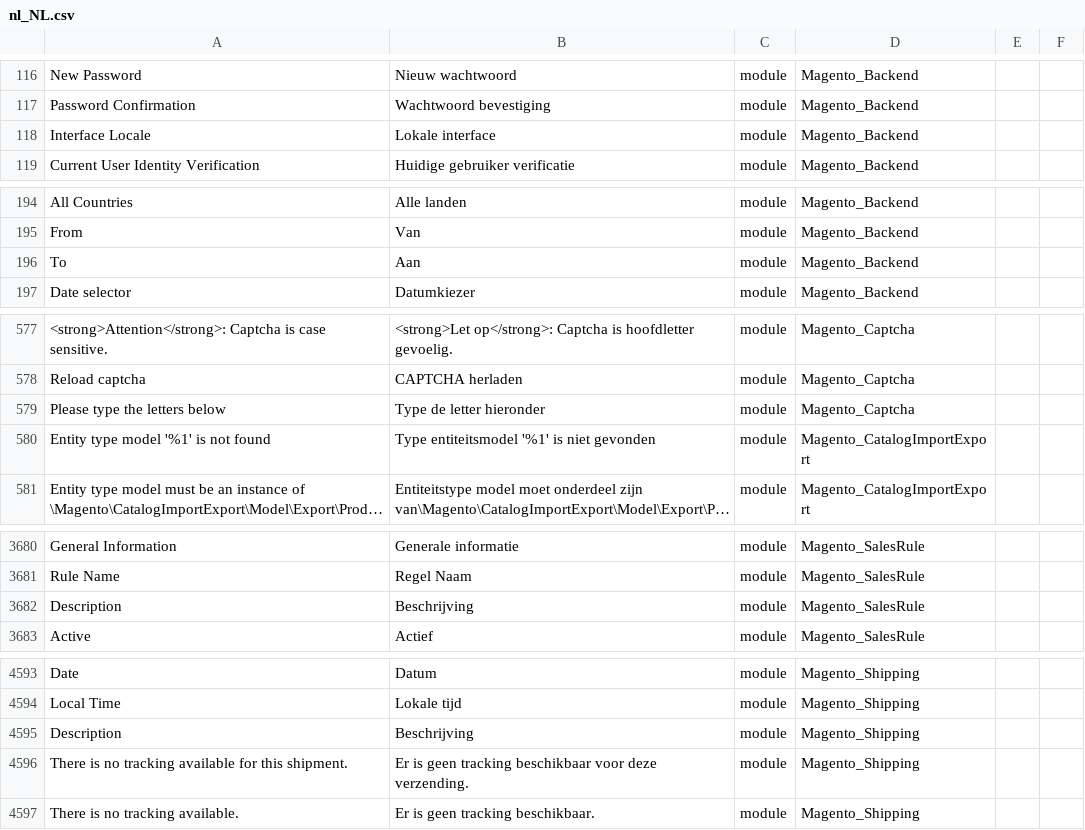
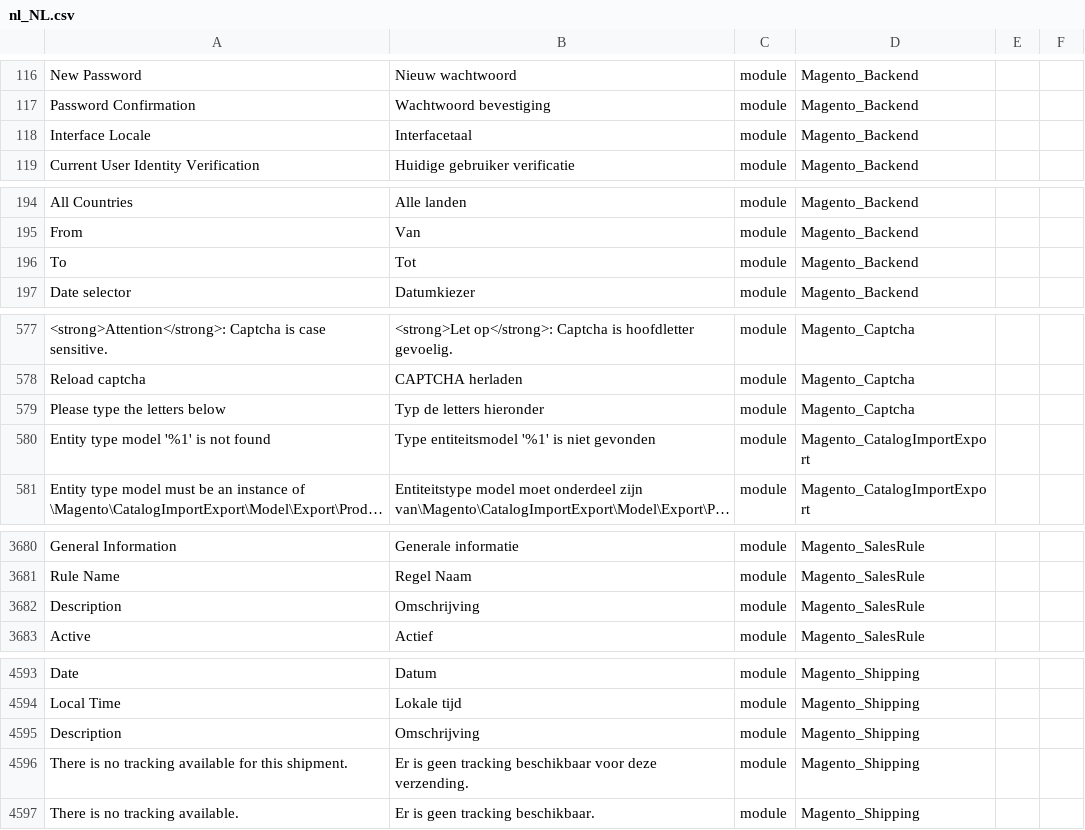
Before and after one commit to Magento2Translations/language_nl_nl, a CSV file: nl_NL.csv, drawn as a sheet; only a part is shown, gaps mark what is left out; long unchanged cells end in …; the diff covers the shown part only; the diff names each change by its address in the sheet, - before the commit and + after, or states it on an @@ line.

Commit message:
Auto translate 13/12/2017 08:00:15

```diff
--- a/nl_NL.csv
+++ b/nl_NL.csv
-B118: Lokale interface
+B118: Interfacetaal
-B196: Aan
+B196: Tot
-B579: Type de letter hieronder
+B579: Typ de letters hieronder
-B3682: Beschrijving
+B3682: Omschrijving
-B4595: Beschrijving
+B4595: Omschrijving
```
Also changed, not shown: 4 edited cells elsewhere in this file.
